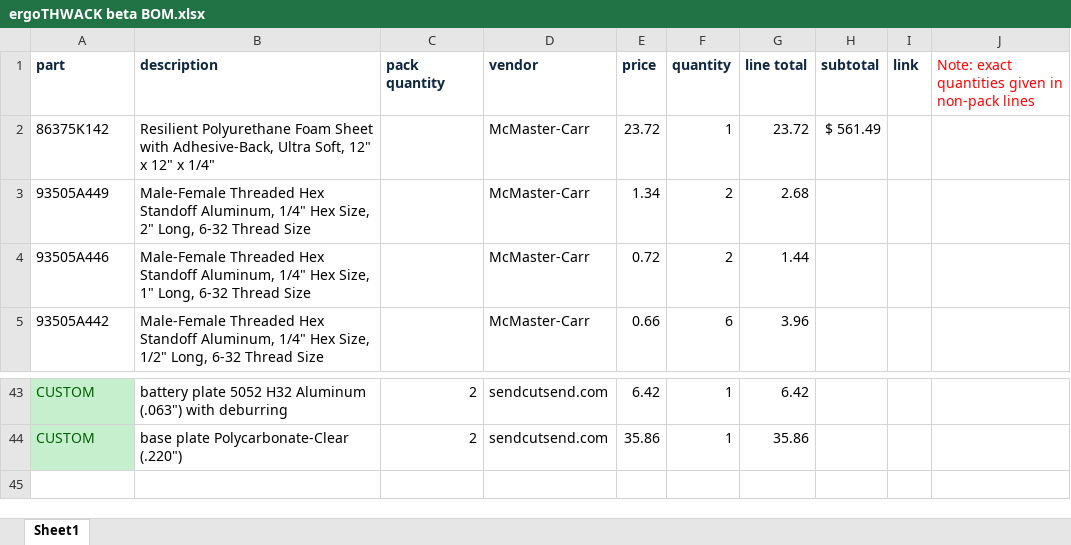
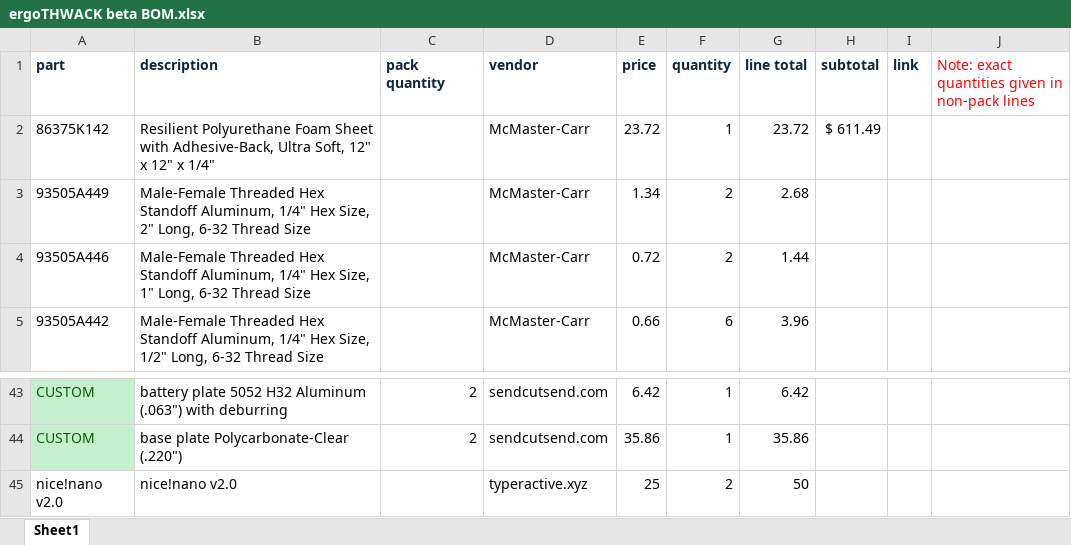
Before and after one commit to claybford/ergothwack, an Excel workbook: BOM/beta/ergoTHWACK beta BOM.xlsx, sheet Sheet1, drawn as a sheet; only a part is shown, gaps mark what is left out; values as stored, in another font and other column widths than the file's, no borders; the diff names each change by its address in the sheet, - before the commit and + after, or states it on an @@ line.

Commit message:
Add nice!nanos to beta BOM

```diff
--- a/BOM/beta/ergoTHWACK beta BOM.xlsx (sheet Sheet1)
+++ b/BOM/beta/ergoTHWACK beta BOM.xlsx (sheet Sheet1)
-H2 (subtotal): $ 561.49
+H2 (subtotal): $ 611.49
+row 45: nice!nano v2.0 | nice!nano v2.0 |  | typeractive.xyz | 25 | 2 | 50
```
